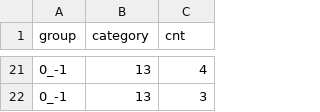
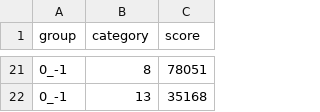
Before and after one commit to greedsnake/LINE_RecommendSys_Demo, a CSV file: result/group_top_n_category.csv, drawn as a sheet; only a part is shown, gaps mark what is left out; the diff covers the shown part only.

```diff
--- a/result/group_top_n_category.csv
+++ b/result/group_top_n_category.csv
@@ -1 +1 @@
-group,category,cnt
+group,category,score
@@ -21,2 +21,2 @@ group,category,cnt
-0_-1,13,4
-0_-1,13,3
+0_-1,8,78051
+0_-1,13,35168
```
Also changed, not shown: 4 added rows, 4 removed rows and 24 edited cells elsewhere in this file, result/group_top_n_brand.csv, result/group_top_n_pair.csv.
